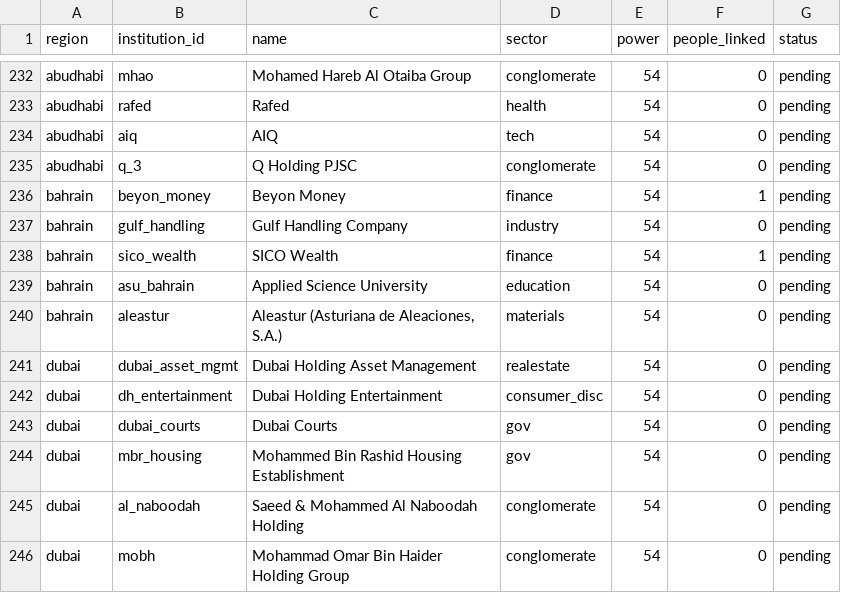
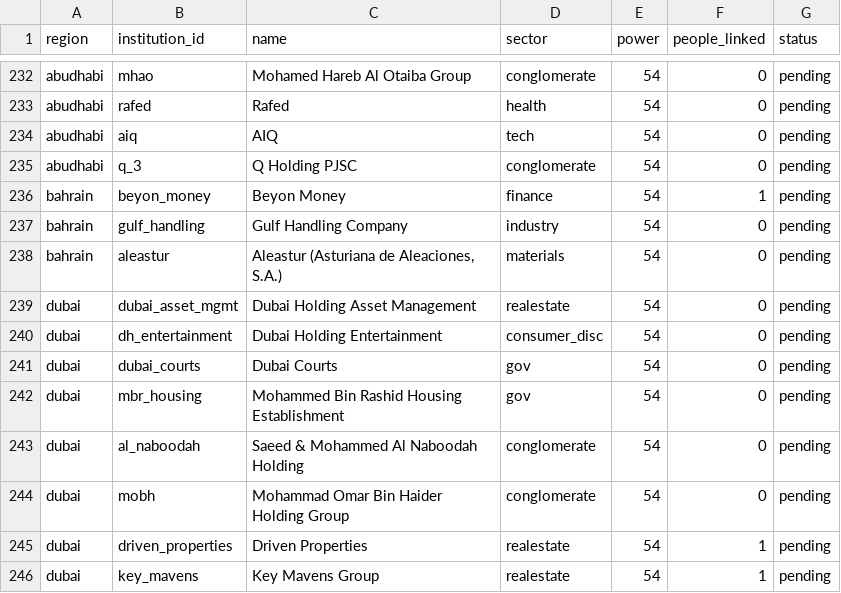
Before and after one commit to qizhangumich/power_network, a CSV file: data/backfill_queue.csv, drawn as a sheet; only a part is shown, gaps mark what is left out; the shorter side is filled out with more unchanged rows.

```diff
--- a/data/backfill_queue.csv
+++ b/data/backfill_queue.csv
@@ -237,4 +237,2 @@ bahrain,beyon_money,Beyon Money,finance,54,1,pending
 bahrain,gulf_handling,Gulf Handling Company,industry,54,0,pending
-bahrain,sico_wealth,SICO Wealth,finance,54,1,pending
-bahrain,asu_bahrain,Applied Science University,education,54,0,pending
 bahrain,aleastur,"Aleastur (Asturiana de Aleaciones, S.A.)",materials,54,0,pending
```
Also changed, not shown: data/institution_candidates.csv, 11 other files.
